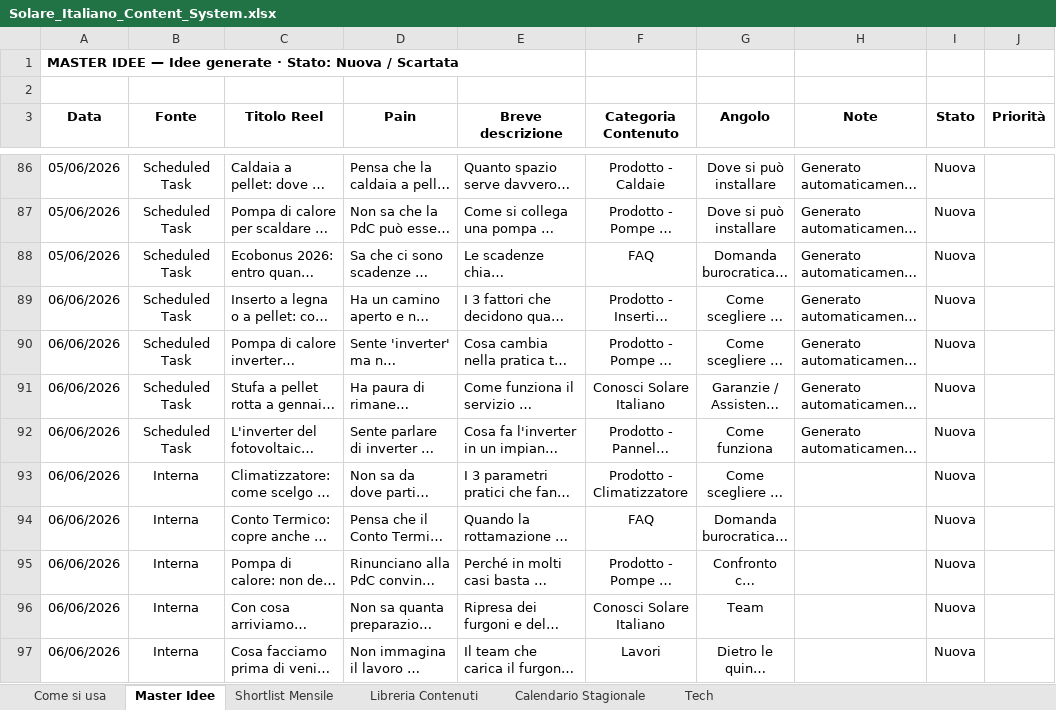
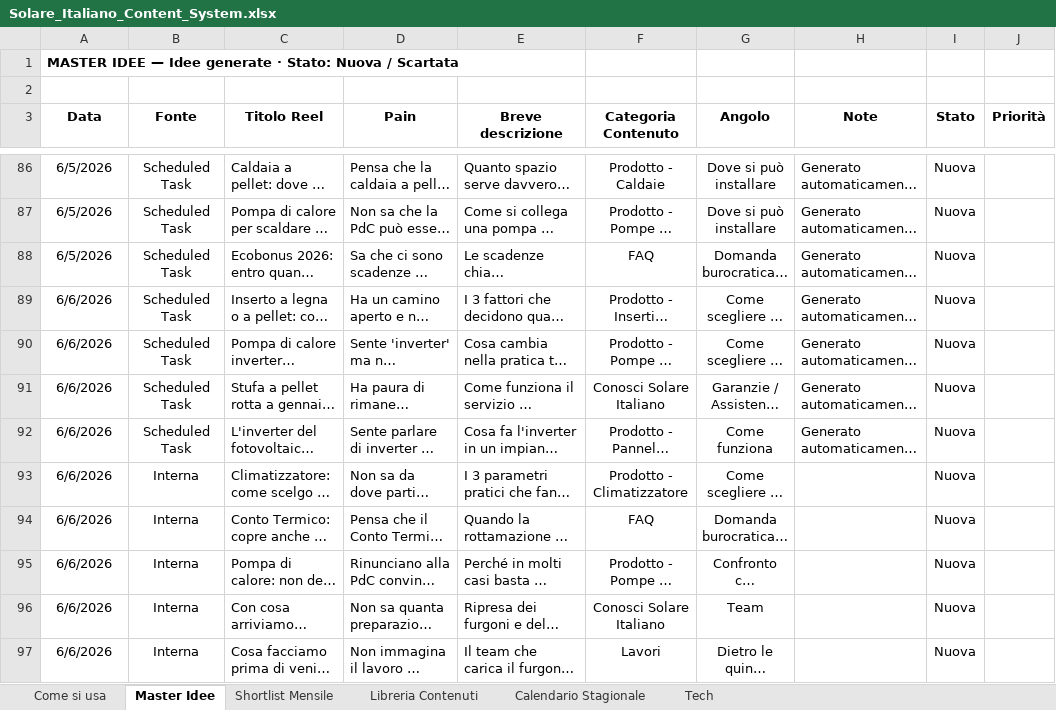
Before and after one commit to DavideRoss99/Solare_Italiano, an Excel workbook: Social/01_Tracker/Solare_Italiano_Content_System.xlsx, sheet Master Idee, drawn as a sheet; only a part is shown, gaps mark what is left out; long unchanged cells end in …; values as stored, in another font and other column widths than the file's, no borders; the diff covers the shown part only; the diff names each change by its address in the sheet, - before the commit and + after, or states it on an @@ line.

Commit message:
updated master

```diff
--- a/Social/01_Tracker/Solare_Italiano_Content_System.xlsx (sheet Master Idee)
+++ b/Social/01_Tracker/Solare_Italiano_Content_System.xlsx (sheet Master Idee)
-A86:A88 (Data): 05/06/2026
+A86:A88 (Data): 6/5/2026
-A89:A97 (Data): 06/06/2026
+A89:A97 (Data): 6/6/2026
```
Also changed, not shown: 17 added rows and 56 hidden or unhidden rows elsewhere in this sheet, sheet Shortlist Mensile, hidden cells.
